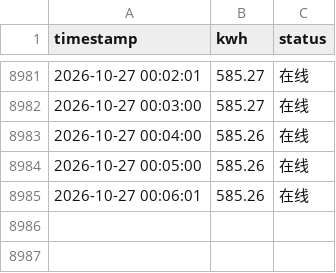
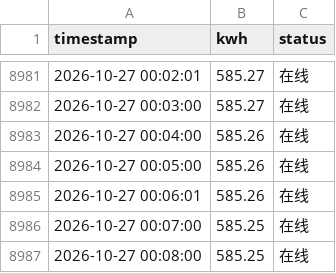
Before and after one commit to Jinsiyu9911/my-scheduled-task, a CSV file: data/meter_data.csv, drawn as a sheet; only a part is shown, gaps mark what is left out; the diff names each change by its address in the sheet, - before the commit and + after, or states it on an @@ line.

Commit message:
data: 2026-10-27 00:08:00 电表数据（自动提交）

```diff
--- a/data/meter_data.csv
+++ b/data/meter_data.csv
+row 8986: 2026-10-27 00:07:00 | 585.25 | 在线
+row 8987: 2026-10-27 00:08:00 | 585.25 | 在线
```
Also changed, not shown: 3 other files.
